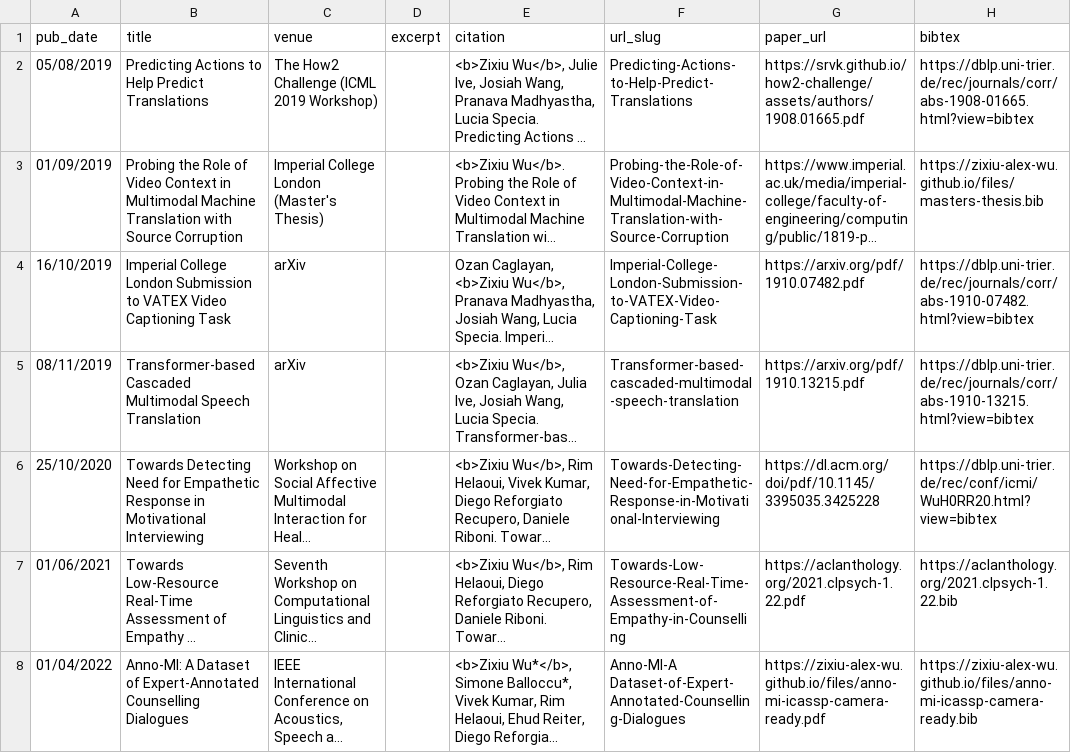
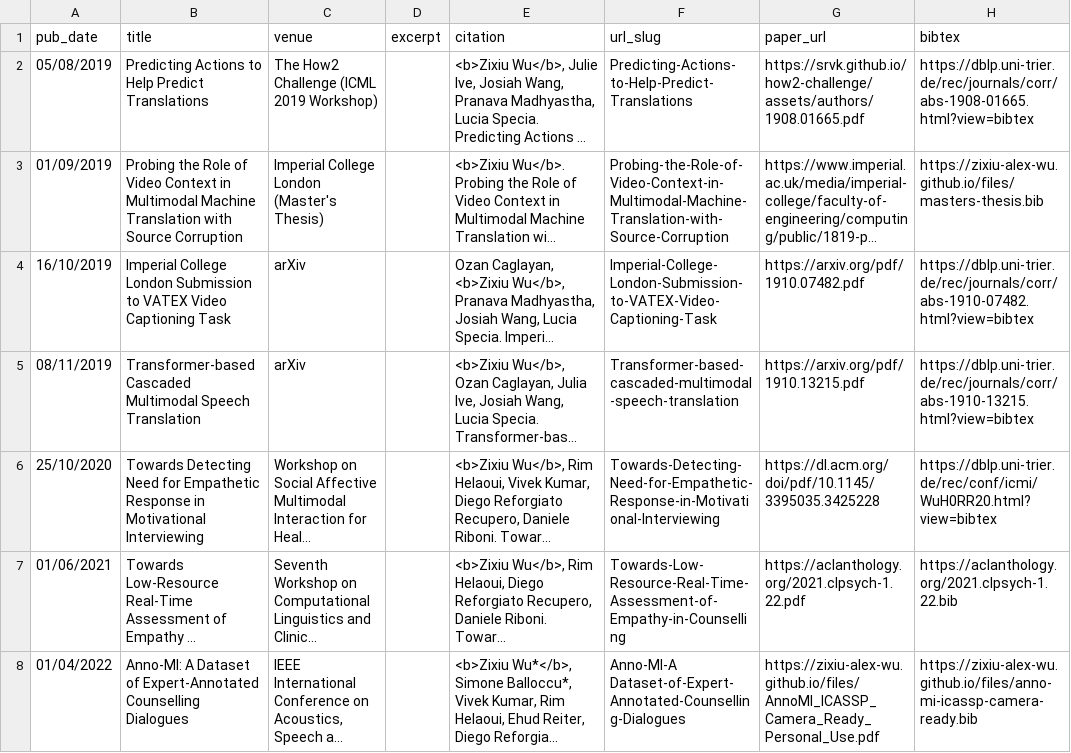
Before and after one commit to zixiu-alex-wu/zixiu-alex-wu.github.io, a TSV file: markdown_generator/publications.tsv, drawn as a sheet; long unchanged cells end in …; the diff names each change by its address in the sheet, - before the commit and + after, or states it on an @@ line.

Commit message:
Uploaded AnnoMI camera-ready for personal use

```diff
--- a/markdown_generator/publications.tsv
+++ b/markdown_generator/publications.tsv
-G8 (paper_url): https://zixiu-alex-wu.github.io/files/anno-mi-icassp-camera-ready.pdf
+G8 (paper_url): https://zixiu-alex-wu.github.io/files/AnnoMI_ICASSP_Camera_Ready_Personal_Use.pdf
```
Also changed, not shown: 2 other files.
